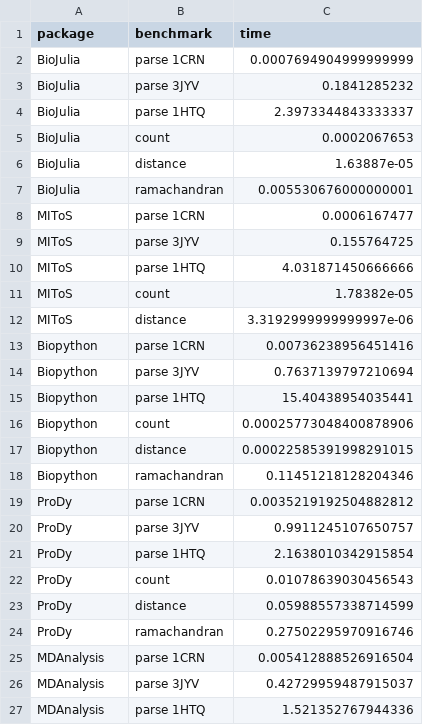
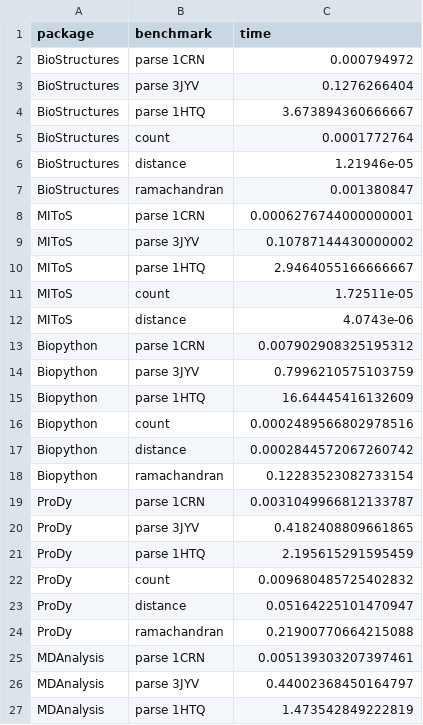
Before and after one commit to jgreener64/pdb-benchmarks, a CSV file: benchmarks.csv, drawn as a sheet; only a part is shown; the diff covers the shown part only.

Commit message:
re-run benchmarks

```diff
--- a/benchmarks.csv
+++ b/benchmarks.csv
@@ -1,27 +1,27 @@
 package,benchmark,time
-BioJulia,parse 1CRN,0.0007694904999999999
-BioJulia,parse 3JYV,0.1841285232
-BioJulia,parse 1HTQ,2.3973344843333337
-BioJulia,count,0.0002067653
-BioJulia,distance,1.63887e-05
-BioJulia,ramachandran,0.005530676000000001
-MIToS,parse 1CRN,0.0006167477
-MIToS,parse 3JYV,0.155764725
-MIToS,parse 1HTQ,4.031871450666666
-MIToS,count,1.78382e-05
-MIToS,distance,3.3192999999999997e-06
-Biopython,parse 1CRN,0.00736238956451416
-Biopython,parse 3JYV,0.7637139797210694
-Biopython,parse 1HTQ,15.40438954035441
-Biopython,count,0.00025773048400878906
-Biopython,distance,0.00022585391998291015
-Biopython,ramachandran,0.11451218128204346
-ProDy,parse 1CRN,0.0035219192504882812
-ProDy,parse 3JYV,0.9911245107650757
-ProDy,parse 1HTQ,2.1638010342915854
-ProDy,count,0.01078639030456543
-ProDy,distance,0.05988557338714599
-ProDy,ramachandran,0.27502295970916746
-MDAnalysis,parse 1CRN,0.005412888526916504
-MDAnalysis,parse 3JYV,0.42729959487915037
-MDAnalysis,parse 1HTQ,1.521352767944336
+BioStructures,parse 1CRN,0.000794972
+BioStructures,parse 3JYV,0.1276266404
+BioStructures,parse 1HTQ,3.673894360666667
+BioStructures,count,0.0001772764
+BioStructures,distance,1.21946e-05
+BioStructures,ramachandran,0.001380847
+MIToS,parse 1CRN,0.0006276744000000001
+MIToS,parse 3JYV,0.10787144430000002
+MIToS,parse 1HTQ,2.9464055166666667
+MIToS,count,1.72511e-05
+MIToS,distance,4.0743e-06
+Biopython,parse 1CRN,0.007902908325195312
+Biopython,parse 3JYV,0.7996210575103759
+Biopython,parse 1HTQ,16.64445416132609
+Biopython,count,0.0002489566802978516
+Biopython,distance,0.0002844572067260742
+Biopython,ramachandran,0.12283523082733154
+ProDy,parse 1CRN,0.0031049966812133787
+ProDy,parse 3JYV,0.4182408809661865
+ProDy,parse 1HTQ,2.195615291595459
+ProDy,count,0.009680485725402832
+ProDy,distance,0.05164225101470947
+ProDy,ramachandran,0.21900770664215088
+MDAnalysis,parse 1CRN,0.005139303207397461
+MDAnalysis,parse 3JYV,0.44002368450164797
+MDAnalysis,parse 1HTQ,1.473542849222819
```
Also changed, not shown: 28 edited cells elsewhere in this file, 9 other files.
